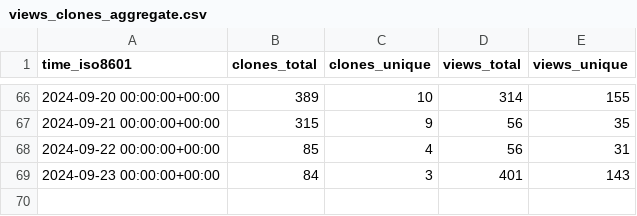
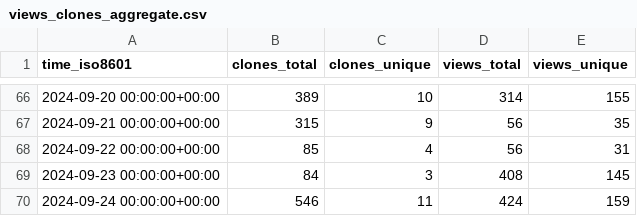
Before and after one commit to parttimenerd/SapMachine-stats, a CSV file: SAP/SapMachine/ghrs-data/views_clones_aggregate.csv, drawn as a sheet; only a part is shown, gaps mark what is left out.

```diff
--- a/SAP/SapMachine/ghrs-data/views_clones_aggregate.csv
+++ b/SAP/SapMachine/ghrs-data/views_clones_aggregate.csv
@@ -68,2 +68,3 @@ time_iso8601,clones_total,clones_unique,views_total,views_unique
 2024-09-22 00:00:00+00:00,85,4,56,31
-2024-09-23 00:00:00+00:00,84,3,401,143
+2024-09-23 00:00:00+00:00,84,3,408,145
+2024-09-24 00:00:00+00:00,546,11,424,159
```
Also changed, not shown: 1 other file.
